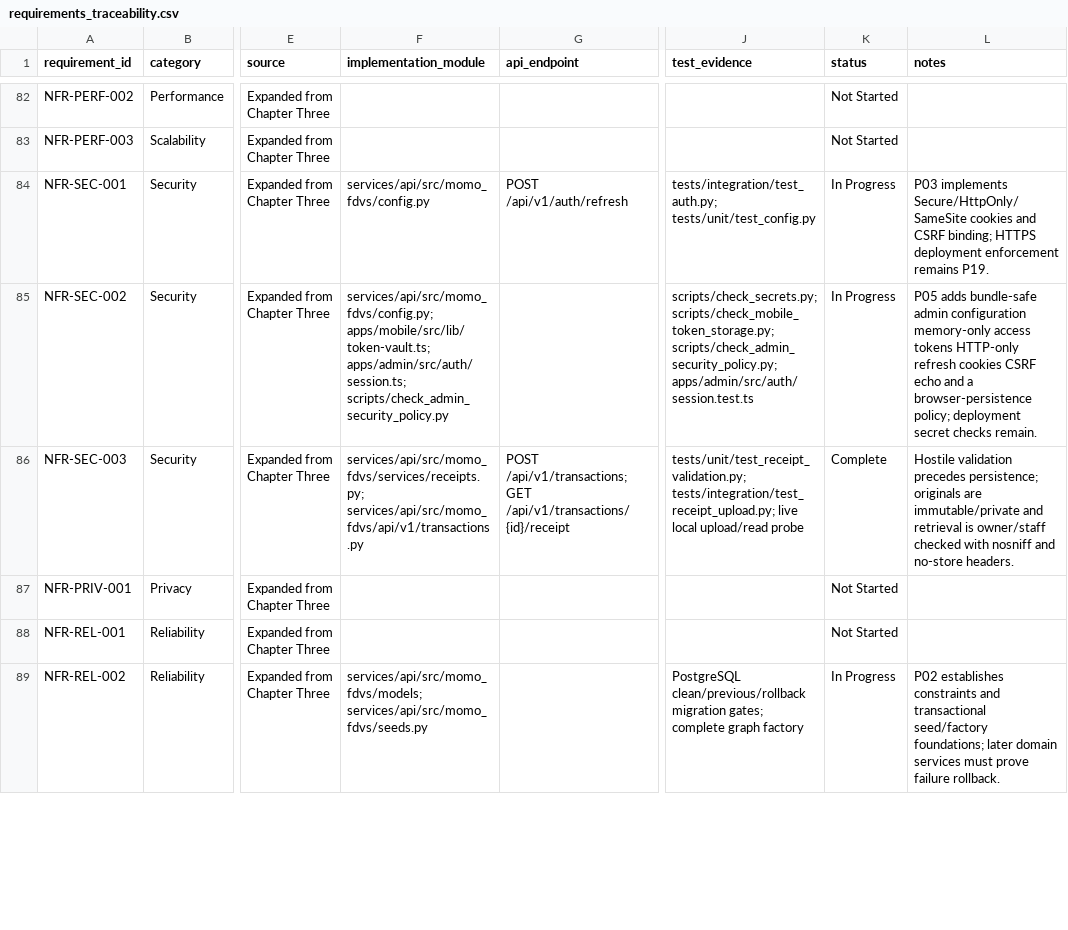
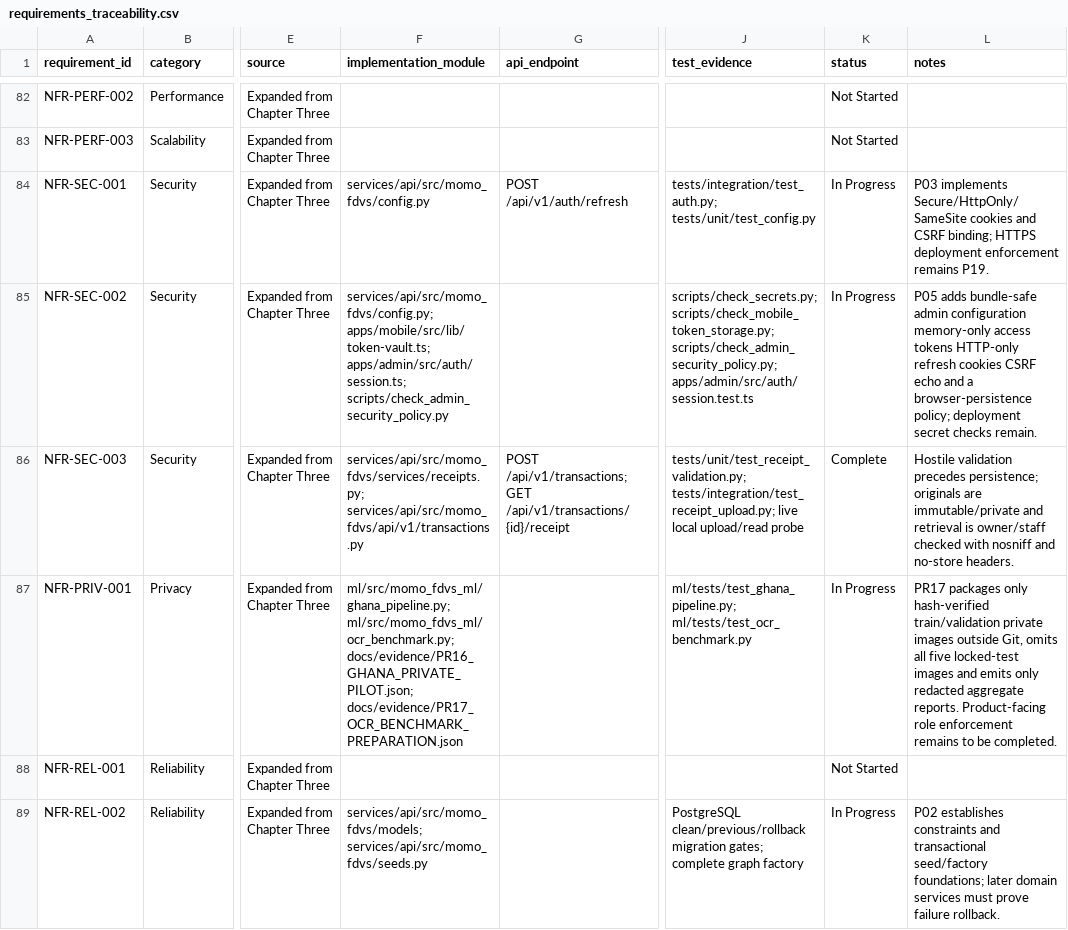
Before and after one commit to davidagyekum/momo-fraud-detection, a CSV file: requirements_traceability.csv, drawn as a sheet; only a part is shown, gaps mark what is left out; the diff covers the shown part only; the diff names each change by its address in the sheet, - before the commit and + after, or states it on an @@ line.

Commit message:
feat(ml): prepare PR17 OCR benchmark

```diff
--- a/requirements_traceability.csv
+++ b/requirements_traceability.csv
-F87 (implementation_module): (empty)
+F87 (implementation_module): ml/src/momo_fdvs_ml/ghana_pipeline.py; ml/src/momo_fdvs_ml/ocr_benchmark.py; docs/evidence/PR16_GHANA_PRIVATE_PILOT.json; docs/evidence/PR17_OCR_BENCHMARK_PREPARATION.json
-J87 (test_evidence): (empty)
+J87 (test_evidence): ml/tests/test_ghana_pipeline.py; ml/tests/test_ocr_benchmark.py
-K87 (status): Not Started
+K87 (status): In Progress
-L87 (notes): (empty)
+L87 (notes): PR17 packages only hash-verified train/validation private images outside Git, omits all five locked-test images and emits only redacted aggregate reports. Product-facing role enforcement remains to be completed.
```
Also changed, not shown: 7 edited cells elsewhere in this file, docs/evidence/EVIDENCE_MANIFEST.csv, 21 other files.
